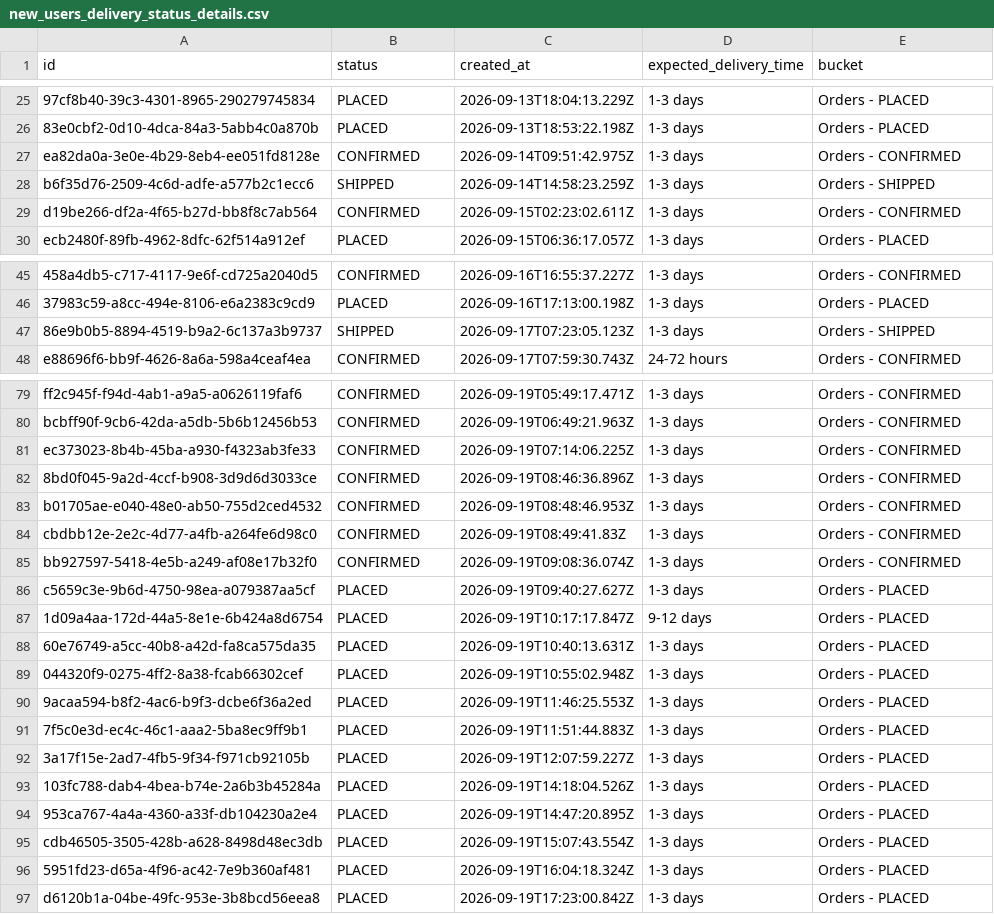
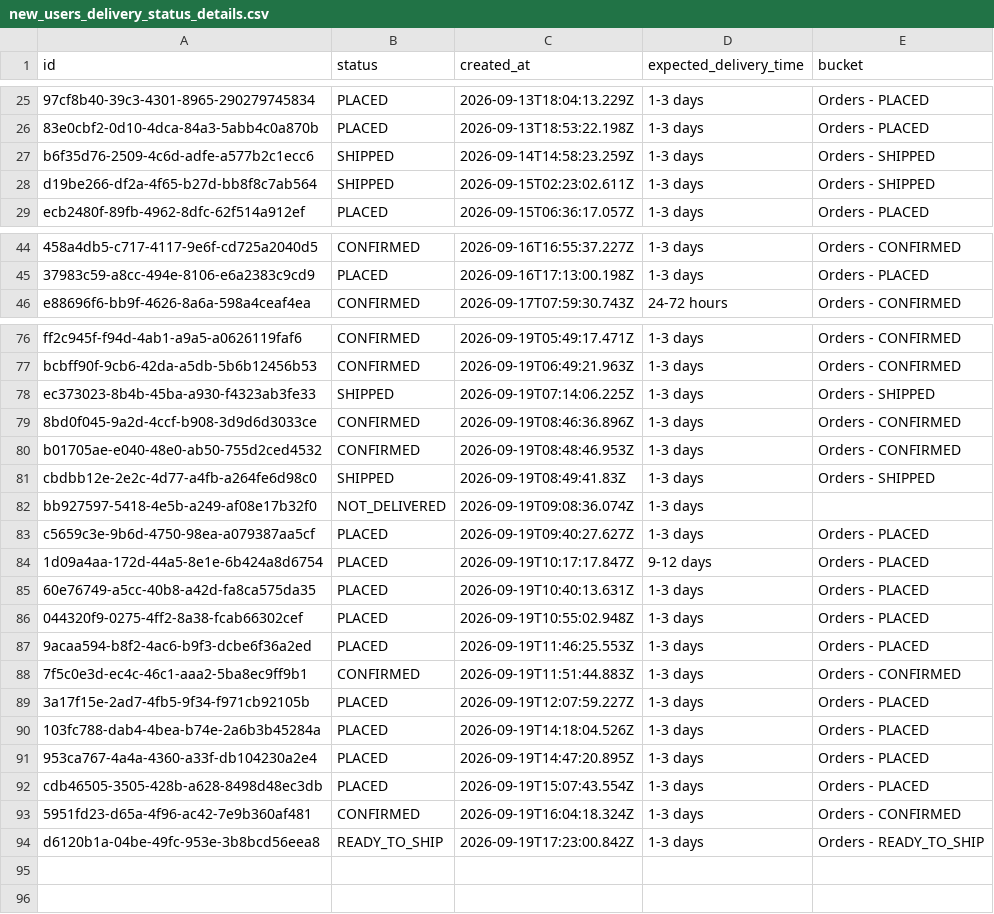
Before and after one commit to Amankr0402/Daily-Sales-Revenue-Report, a CSV file: data/new_users_delivery_status_details.csv, drawn as a sheet; only a part is shown, gaps mark what is left out; removed rows and columns are numbered as before the commit, all else as after; the diff covers the shown part only; the diff names each change by its address in the sheet, - before the commit and + after, or states it on an @@ line.

```diff
--- a/data/new_users_delivery_status_details.csv
+++ b/data/new_users_delivery_status_details.csv
-row 27: ea82da0a-3e0e-4b29-8eb4-ee051fd8128e | CONFIRMED | 2026-09-14T09:51:42.975Z | 1-3 days | Orders - CONFIRMED
-B28 (status): CONFIRMED
+B28 (status): SHIPPED
-E28 (bucket): Orders - CONFIRMED
+E28 (bucket): Orders - SHIPPED
-row 47: 86e9b0b5-8894-4519-b9a2-6c137a3b9737 | SHIPPED | 2026-09-17T07:23:05.123Z | 1-3 days | Orders - SHIPPED
-B78 (status): CONFIRMED
+B78 (status): SHIPPED
-E78 (bucket): Orders - CONFIRMED
+E78 (bucket): Orders - SHIPPED
-B81 (status): CONFIRMED
+B81 (status): SHIPPED
-E81 (bucket): Orders - CONFIRMED
+E81 (bucket): Orders - SHIPPED
-B82 (status): CONFIRMED
+B82 (status): NOT_DELIVERED
-E82 (bucket): Orders - CONFIRMED
+E82 (bucket): (empty)
-B88 (status): PLACED
+B88 (status): CONFIRMED
-E88 (bucket): Orders - PLACED
+E88 (bucket): Orders - CONFIRMED
-B93 (status): PLACED
+B93 (status): CONFIRMED
-E93 (bucket): Orders - PLACED
+E93 (bucket): Orders - CONFIRMED
-B94 (status): PLACED
+B94 (status): READY_TO_SHIP
-E94 (bucket): Orders - PLACED
+E94 (bucket): Orders - READY_TO_SHIP
```
Also changed, not shown: 1 removed row and 4 edited cells elsewhere in this file, data/active_sub_no_orders_details.csv, data/secondary_sales_sheet.csv, 19 other files.
